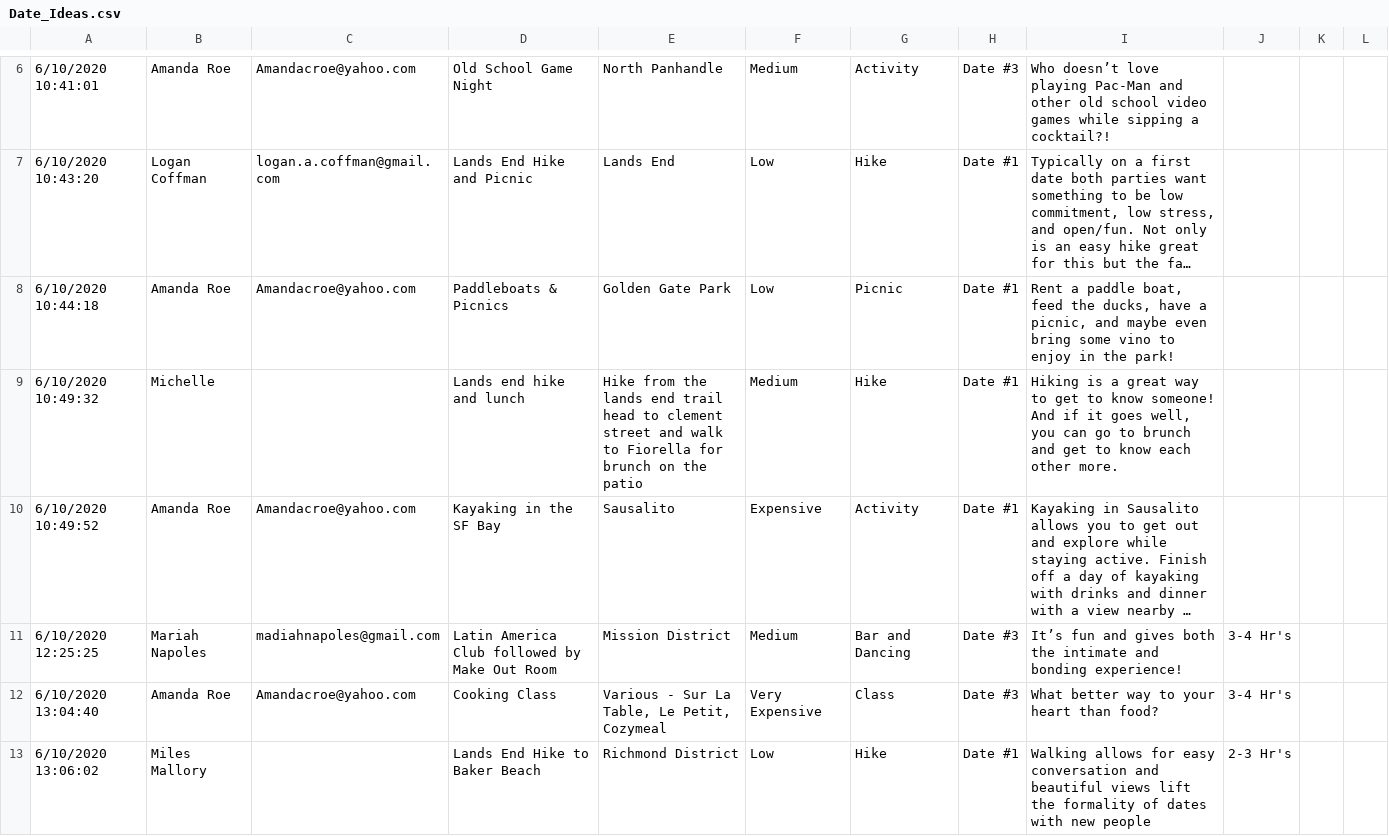
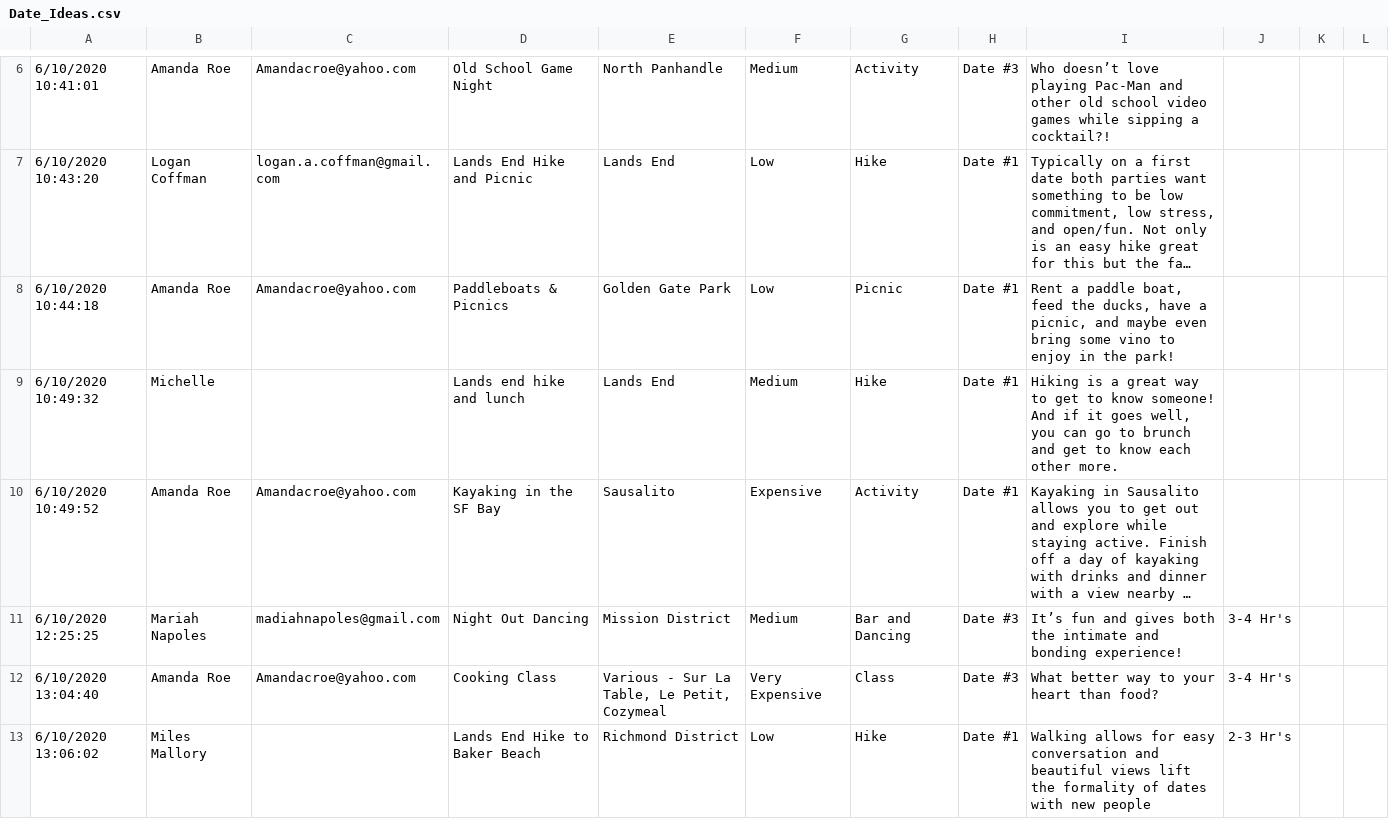
Before and after one commit to Micjoey/SFDates, a CSV file: lib/seeds/Date_Ideas.csv, drawn as a sheet; only a part is shown, gaps mark what is left out; long unchanged cells end in …; the diff names each change by its address in the sheet, - before the commit and + after, or states it on an @@ line.

Commit message:
add column address_location

```diff
--- a/lib/seeds/Date_Ideas.csv
+++ b/lib/seeds/Date_Ideas.csv
-E9: Hike from the lands end trail head to clement street and walk to Fiorella for brunch on the patio
+E9: Lands End
-D11: Latin America Club followed by Make Out Room
+D11: Night Out Dancing
```
Also changed, not shown: 6 other files.
